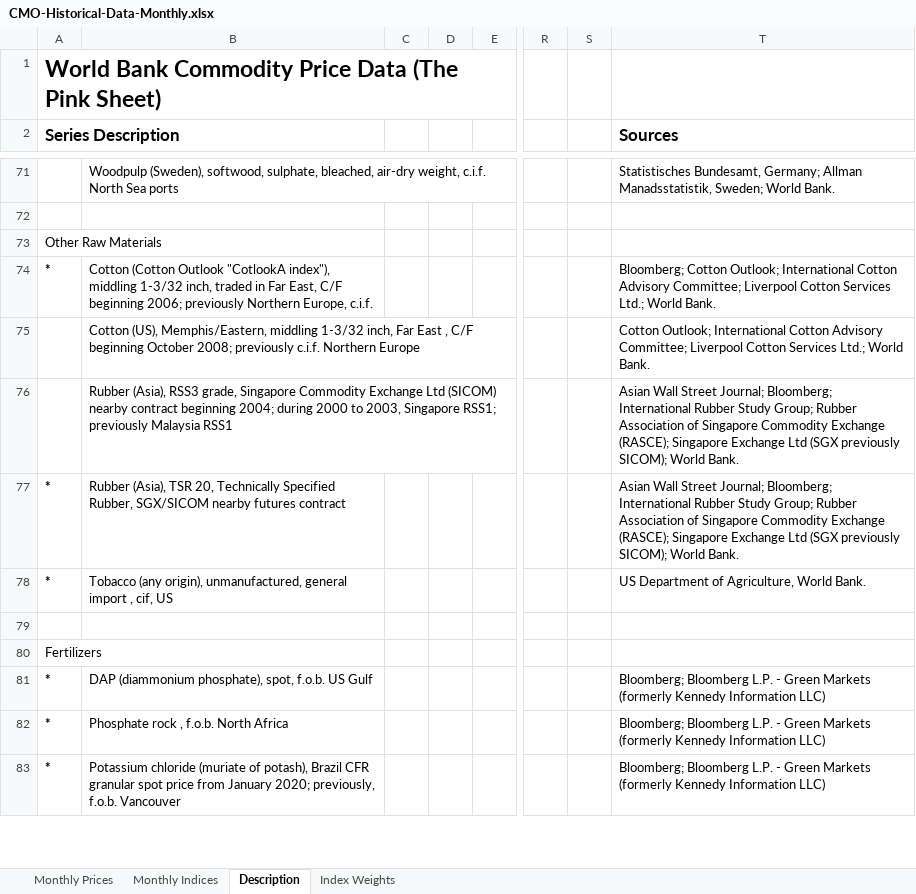
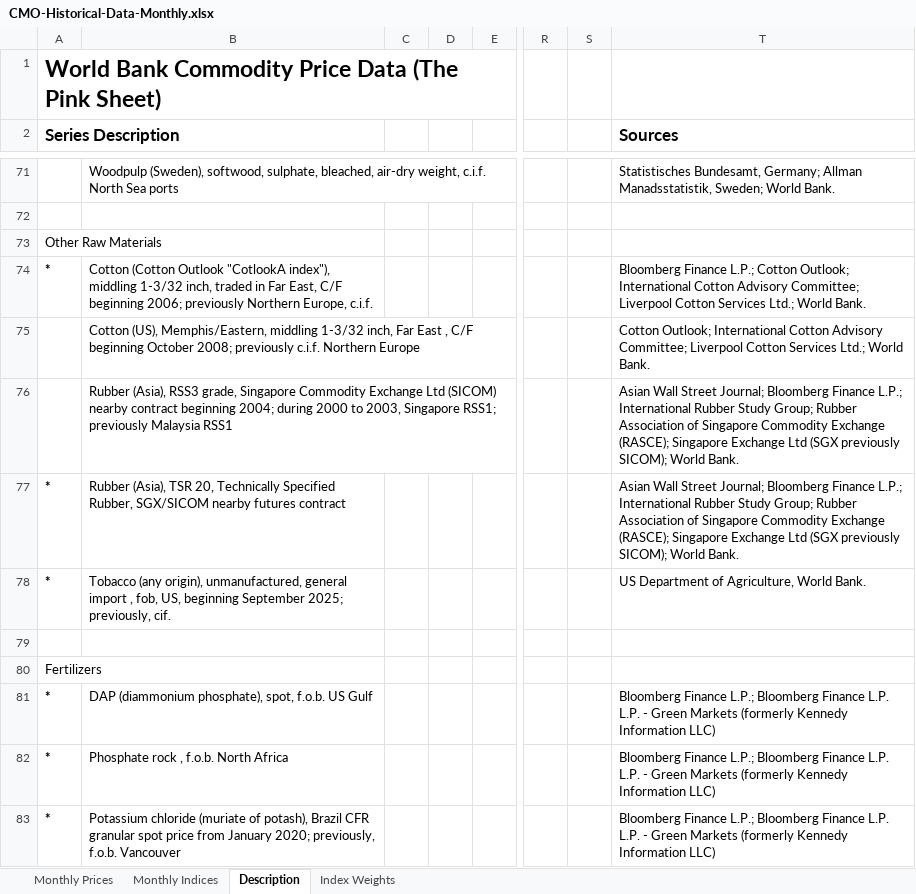
Before and after one commit to nathancouturier/Tonne-Mile-Demand-Model, an Excel workbook: data/raw/worldbank_cmo/CMO-Historical-Data-Monthly.xlsx, sheet Description, drawn as a sheet; only a part is shown, gaps mark what is left out; values as stored, in another font and other column widths than the file's, no borders; the diff covers the shown part only; the diff names each change by its address in the sheet, - before the commit and + after, or states it on an @@ line.

```diff
--- a/data/raw/worldbank_cmo/CMO-Historical-Data-Monthly.xlsx (sheet Description)
+++ b/data/raw/worldbank_cmo/CMO-Historical-Data-Monthly.xlsx (sheet Description)
-T74 (Sources): Bloomberg; Cotton Outlook;…
+T74 (Sources): Bloomberg Finance L.P.; Cotton Outlook;…
-T76:T77 (Sources): …Street Journal; Bloomberg; International Rubber…
+T76:T77 (Sources): …Street Journal; Bloomberg Finance L.P.; International Rubber…
-B78: …import , cif, US
+B78: …import , fob, US, beginning September 2025; previously, cif.
-T81:T83 (Sources): Bloomberg; Bloomberg L.P. -…
+T81:T83 (Sources): Bloomberg Finance L.P.; Bloomberg Finance L.P. L.P. -…
```
Also changed, not shown: 15 added rows, 4 removed rows and 58 edited cells elsewhere in this sheet, sheet Monthly Prices, sheet Monthly Indices, 4 other files.
